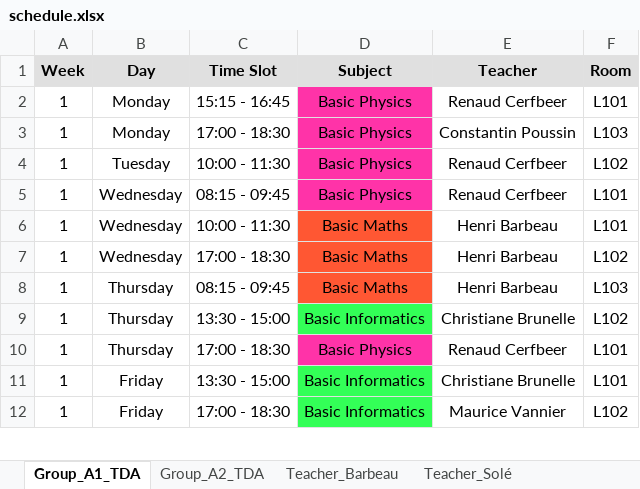
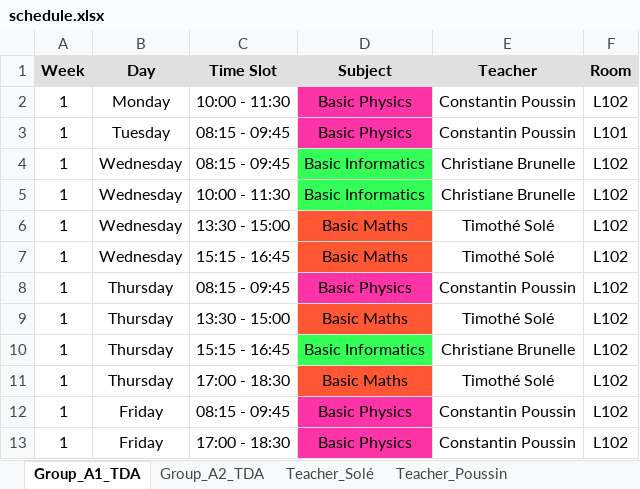
Before and after one commit to Hu9o73/Goodwing-Timetabler, an Excel workbook: Outputs/excel/schedule.xlsx, sheet Group_A1_TDA, drawn as a sheet; only a part is shown; values as stored, in another font and other column widths than the file's, no borders; removed rows and columns are numbered as before the commit, all else as after; the diff covers the shown part only; the diff names each change by its address in the sheet, - before the commit and + after, or states it on an @@ line.

```diff
--- a/Outputs/excel/schedule.xlsx (sheet Group_A1_TDA)
+++ b/Outputs/excel/schedule.xlsx (sheet Group_A1_TDA)
-row 2: 1 | Monday | 15:15 - 16:45 | Basic Physics | Renaud Cerfbeer | L101
-C2 (Time Slot): 17:00 - 18:30
+C2 (Time Slot): 10:00 - 11:30
-F2 (Room): L103
+F2 (Room): L102
-C3 (Time Slot): 10:00 - 11:30
+C3 (Time Slot): 08:15 - 09:45
-E3 (Teacher): Renaud Cerfbeer
+E3 (Teacher): Constantin Poussin
-F3 (Room): L102
+F3 (Room): L101
-D4 (Subject): Basic Physics
+D4 (Subject): Basic Informatics
-D4 fill: #FF33A8
+D4 fill: #33FF57
-E4 (Teacher): Renaud Cerfbeer
+E4 (Teacher): Christiane Brunelle
-F4:F5 (Room): L101
+F4:F5 (Room): L102
-D5 (Subject): Basic Maths
+D5 (Subject): Basic Informatics
-D5 fill: #FF5733
+D5 fill: #33FF57
-E5 (Teacher): Henri Barbeau
+E5 (Teacher): Christiane Brunelle
-C6 (Time Slot): 17:00 - 18:30
+C6 (Time Slot): 13:30 - 15:00
-E6 (Teacher): Henri Barbeau
+E6 (Teacher): Timothé Solé
+row 7: 1 | Wednesday | 15:15 - 16:45 | Basic Maths | Timothé Solé | L102
-D8 (Subject): Basic Maths
+D8 (Subject): Basic Physics
-D8 fill: #FF5733
+D8 fill: #FF33A8
-E8 (Teacher): Henri Barbeau
+E8 (Teacher): Constantin Poussin
-F8 (Room): L103
+F8 (Room): L102
+row 9: 1 | Thursday | 13:30 - 15:00 | Basic Maths | Timothé Solé | L102
-C10 (Time Slot): 13:30 - 15:00
+C10 (Time Slot): 15:15 - 16:45
-D11 (Subject): Basic Physics
+D11 (Subject): Basic Maths
-D11 fill: #FF33A8
+D11 fill: #FF5733
-E11 (Teacher): Renaud Cerfbeer
+E11 (Teacher): Timothé Solé
-F11:F12 (Room): L101
+F11:F12 (Room): L102
-C12 (Time Slot): 13:30 - 15:00
+C12 (Time Slot): 08:15 - 09:45
-D12:D13 (Subject): Basic Informatics
+D12:D13 (Subject): Basic Physics
-D12:D13 fill: #33FF57
+D12:D13 fill: #FF33A8
-E12 (Teacher): Christiane Brunelle
+E12 (Teacher): Constantin Poussin
-E13 (Teacher): Maurice Vannier
+E13 (Teacher): Constantin Poussin
```
Also changed, not shown: 2 added rows, 3 removed rows, 35 edited cells and cell formats elsewhere in this sheet, sheet Room_L102, sheet Room_L101, sheet Group_A2_TDA, sheet Room_L103, sheet Teacher_Brunelle, sheet Teacher_Barbeau, 5 more sheets, other sheet tabs, Inputs/University.xlsx, Outputs/excel/visual_timetable.xlsx, 8 other files.
